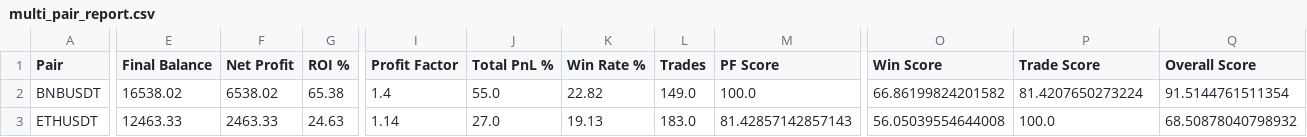
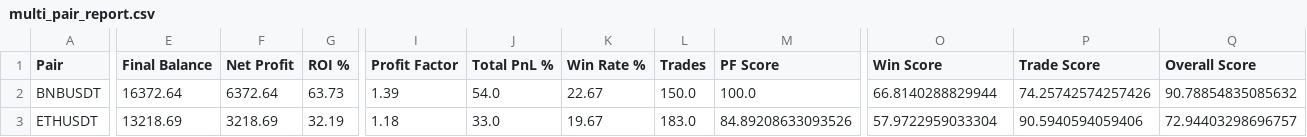
Before and after one commit to buddhikagunavardana-prog/B_Trader, a CSV file: reports/multi_pair_report.csv, drawn as a sheet; only a part is shown, gaps mark what is left out; the diff covers the shown part only; the diff names each change by its address in the sheet, - before the commit and + after, or states it on an @@ line.

Commit message:
Phase 17.12 - Extended Candlestick Pattern Pack

```diff
--- a/reports/multi_pair_report.csv
+++ b/reports/multi_pair_report.csv
-E2 (Final Balance): 16538.02
+E2 (Final Balance): 16372.64
-F2 (Net Profit): 6538.02
+F2 (Net Profit): 6372.64
-G2 (ROI %): 65.38
+G2 (ROI %): 63.73
-I2 (Profit Factor): 1.4
+I2 (Profit Factor): 1.39
-J2 (Total PnL %): 55.0
+J2 (Total PnL %): 54.0
-K2 (Win Rate %): 22.82
+K2 (Win Rate %): 22.67
-L2 (Trades): 149.0
+L2 (Trades): 150.0
-O2 (Win Score): 66.86199824201582
+O2 (Win Score): 66.8140288829944
-P2 (Trade Score): 81.4207650273224
+P2 (Trade Score): 74.25742574257426
-Q2 (Overall Score): 91.5144761511354
+Q2 (Overall Score): 90.78854835085632
-E3 (Final Balance): 12463.33
+E3 (Final Balance): 13218.69
-F3 (Net Profit): 2463.33
+F3 (Net Profit): 3218.69
-G3 (ROI %): 24.63
+G3 (ROI %): 32.19
-I3 (Profit Factor): 1.14
+I3 (Profit Factor): 1.18
-J3 (Total PnL %): 27.0
+J3 (Total PnL %): 33.0
-K3 (Win Rate %): 19.13
+K3 (Win Rate %): 19.67
-M3 (PF Score): 81.42857142857143
+M3 (PF Score): 84.89208633093526
-O3 (Win Score): 56.05039554644008
+O3 (Win Score): 57.9722959033304
-P3 (Trade Score): 100.0
+P3 (Trade Score): 90.5940594059406
-Q3 (Overall Score): 68.50878040798932
+Q3 (Overall Score): 72.94403298696757
```
Also changed, not shown: 31 edited cells elsewhere in this file.
